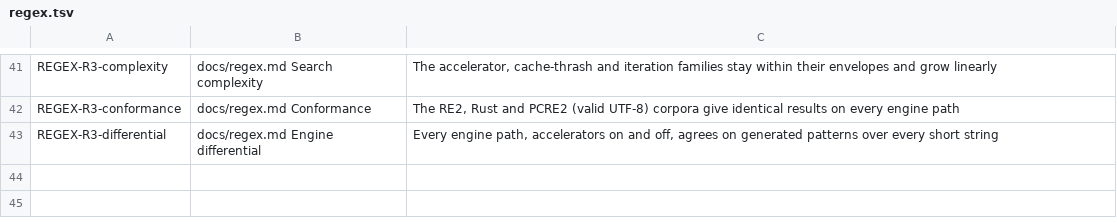
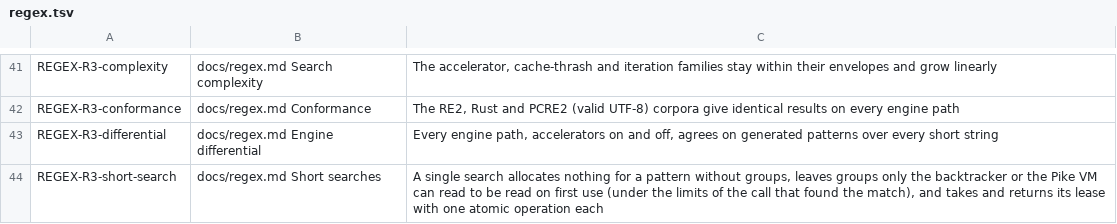
Before and after one commit to amberframework/mica, a TSV file: spec/requirements/regex.tsv, drawn as a sheet; only a part is shown, gaps mark what is left out.

Commit message:
Take the hot lease with one atomic each way, keep group 0 in MatchData, and read groups on first use
A search lease is held by whoever takes it out of the plan's hot slot or
idle list, so a call takes and returns it with one atomic operation each
instead of four, and the pool evicts a lease by taking it out the same way.
MatchData holds the match span in the value itself, so a pattern without
groups allocates nothing per call, and the meter reuses its work budget.
When only the backtracker or the Pike VM can read a pattern's groups, a
single search finds the span alone and the groups are read on first use,
over the match only, under the limits of the call that found it.

```diff
--- a/spec/requirements/regex.tsv
+++ b/spec/requirements/regex.tsv
@@ -43 +43,2 @@ REGEX-R3-conformance	docs/regex.md Conformance	The RE2, Rust and PCRE2 (valid UT
 REGEX-R3-differential	docs/regex.md Engine differential	Every engine path, accelerators on and off, agrees on generated patterns over every short string
+REGEX-R3-short-search	docs/regex.md Short searches	A single search allocates nothing for a pattern without groups, leaves groups only the backtracker or the Pike VM can read to be read on first use (under the limits of the call that found the match), and takes and returns its lease with one atomic operation each
```
Also changed, not shown: 8 other files.
